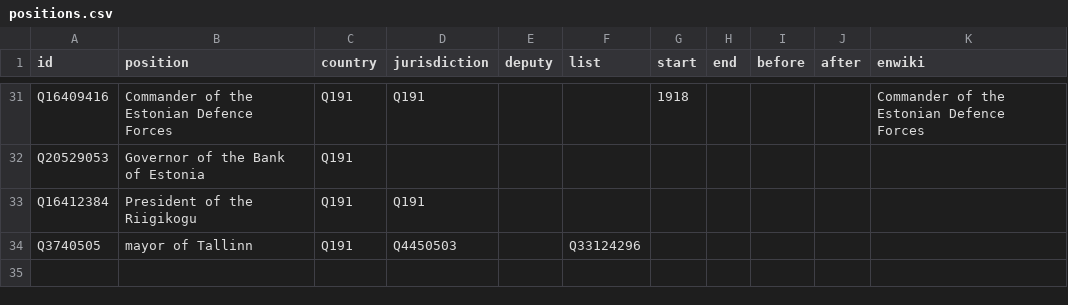
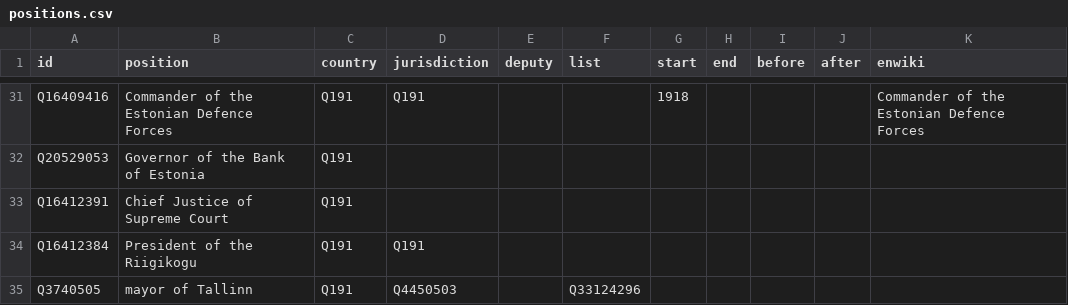
Before and after one commit to every-politician-scrapers/estonia, a CSV file: html/positions.csv, drawn as a sheet; only a part is shown, gaps mark what is left out.

```diff
--- a/html/positions.csv
+++ b/html/positions.csv
@@ -32,2 +32,3 @@ Q16409416,Commander of the Estonian Defence Forces,Q191,Q191,,,1918,,,,Commander
 Q20529053,Governor of the Bank of Estonia,Q191,,,,,,,,
+Q16412391,Chief Justice of Supreme Court,Q191,,,,,,,,
 Q16412384,President of the Riigikogu,Q191,Q191,,,,,,,
```
Also changed, not shown: html/current.csv, html/holders21.csv, 2 other files.
